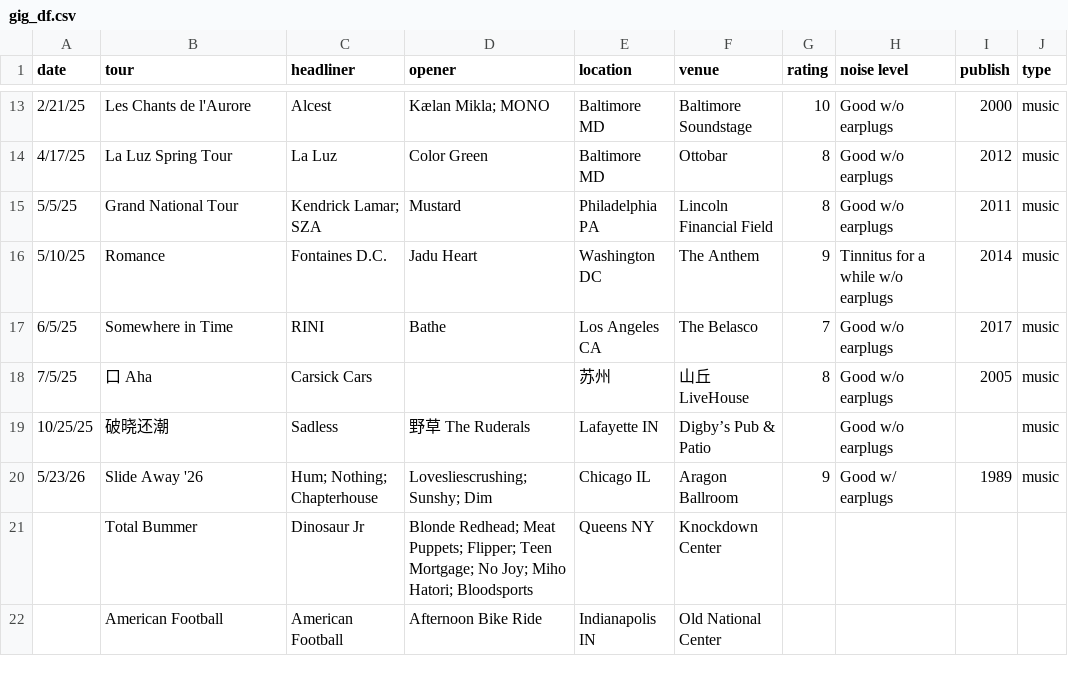
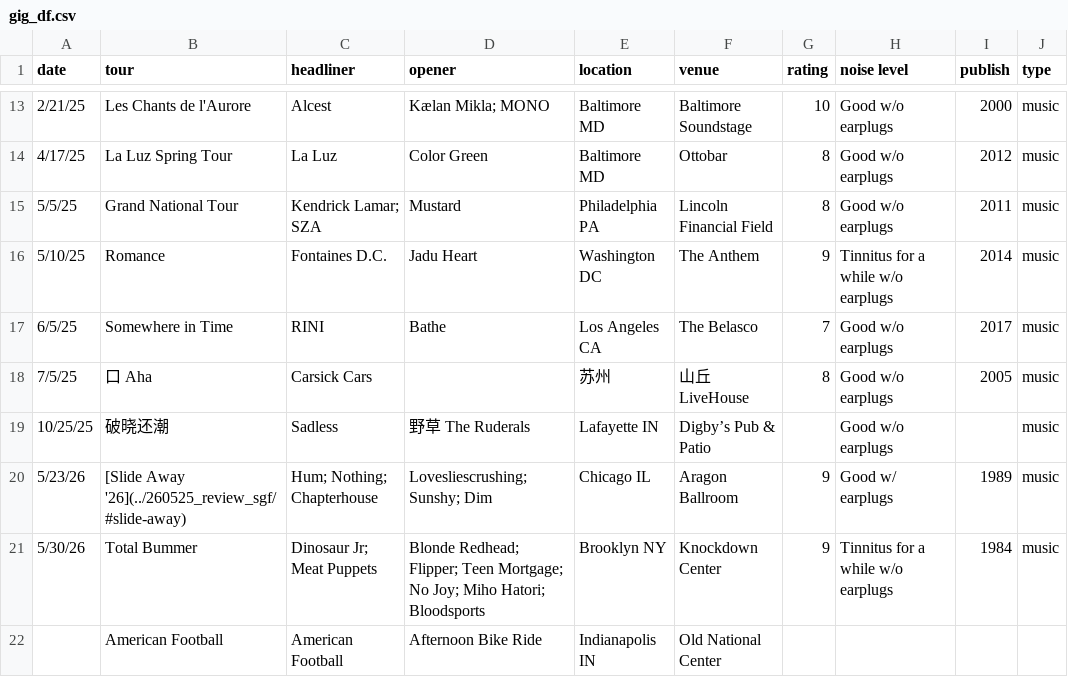
Before and after one commit to yyraven/quarto-blog, a CSV file: personal/nd_personal_library/gig_df.csv, drawn as a sheet; only a part is shown, gaps mark what is left out.

```diff
--- a/personal/nd_personal_library/gig_df.csv
+++ b/personal/nd_personal_library/gig_df.csv
@@ -19,4 +19,4 @@
 10/25/25,破晓还潮,Sadless,野草 The Ruderals,Lafayette IN,Digby’s Pub & Patio,,Good w/o earplugs,,music
-5/23/26,Slide Away '26,Hum; Nothing; Chapterhouse,Lovesliescrushing; Sunshy; Dim,Chicago IL,Aragon Ballroom,9,Good w/ earplugs,1989,music
-,Total Bummer,Dinosaur Jr,Blonde Redhead; Meat Puppets; Flipper; Teen Mortgage; No Joy; Miho Hatori; Bloodsports,Queens NY,Knockdown Center,,,,
+5/23/26,[Slide Away '26](../260525_review_sgf/#slide-away),Hum; Nothing; Chapterhouse,Lovesliescrushing; Sunshy; Dim,Chicago IL,Aragon Ballroom,9,Good w/ earplugs,1989,music
+5/30/26,Total Bummer,Dinosaur Jr; Meat Puppets,Blonde Redhead; Flipper; Teen Mortgage; No Joy; Miho Hatori; Bloodsports,Brooklyn NY,Knockdown Center,9,Tinnitus for a while w/o earplugs,1984,music
 ,American Football,American Football,Afternoon Bike Ride,Indianapolis IN,Old National Center,,,,
```
Also changed, not shown: personal/nd_personal_library/lib_df.csv, 45 other files.
